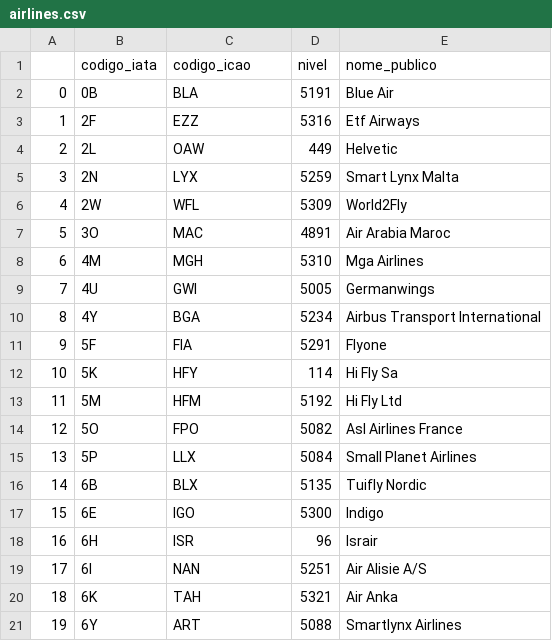
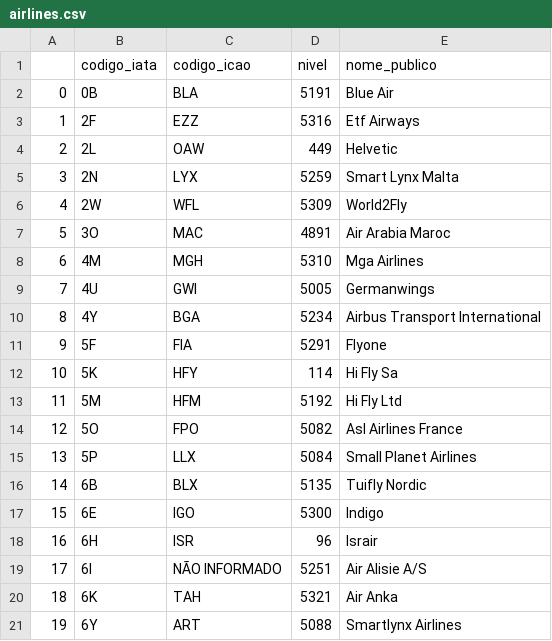
Before and after one commit to Deezinn/Schiphol-etl, a CSV file: data/airlines.csv, drawn as a sheet.

```diff
--- a/data/airlines.csv
+++ b/data/airlines.csv
@@ -18,3 +18,3 @@
 16,6H,ISR,96,Israir
-17,6I,NAN,5251,Air Alisie A/S
+17,6I,NÃO INFORMADO,5251,Air Alisie A/S
 18,6K,TAH,5321,Air Anka
```
Also changed, not shown: data/aircraftTypes.csv, data/destinations.csv, 37 other files.
